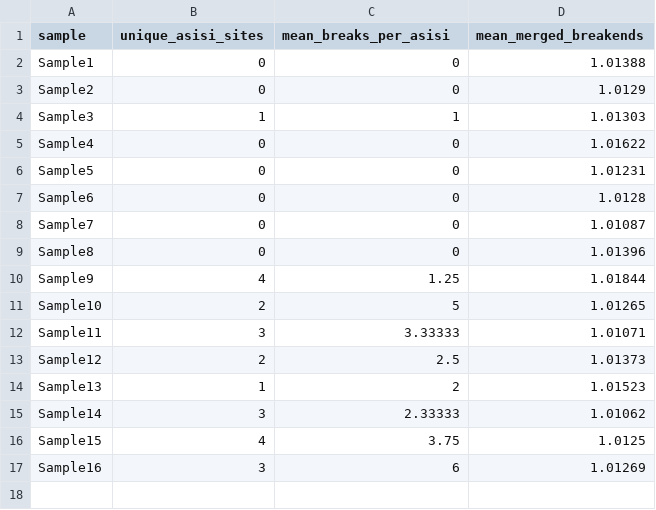
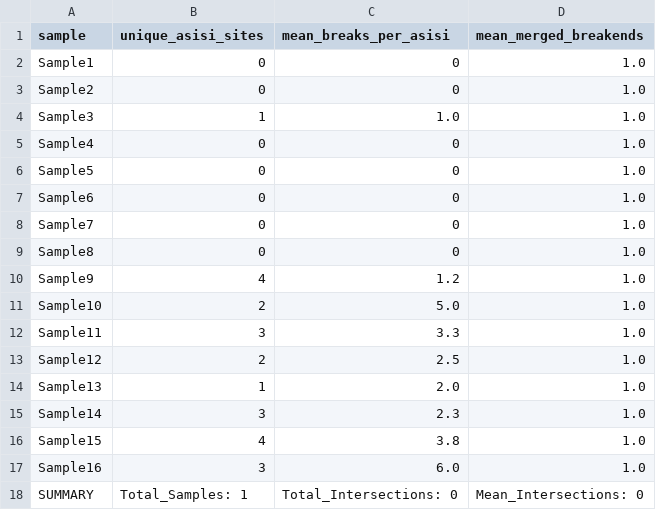
Before and after one commit to paulinefx/coding-test-nextflow, a TSV file: results/all_samples_statistics.tsv, drawn as a sheet.

```diff
--- a/results/all_samples_statistics.tsv
+++ b/results/all_samples_statistics.tsv
@@ -1,17 +1,18 @@
 sample	unique_asisi_sites	mean_breaks_per_asisi	mean_merged_breakends
-Sample1	0	0	1.01388
-Sample2	0	0	1.0129
-Sample3	1	1	1.01303
-Sample4	0	0	1.01622
-Sample5	0	0	1.01231
-Sample6	0	0	1.0128
-Sample7	0	0	1.01087
-Sample8	0	0	1.01396
-Sample9	4	1.25	1.01844
-Sample10	2	5	1.01265
-Sample11	3	3.33333	1.01071
-Sample12	2	2.5	1.01373
-Sample13	1	2	1.01523
-Sample14	3	2.33333	1.01062
-Sample15	4	3.75	1.0125
-Sample16	3	6	1.01269
+Sample1	0	0	1.0
+Sample2	0	0	1.0
+Sample3	1	1.0	1.0
+Sample4	0	0	1.0
+Sample5	0	0	1.0
+Sample6	0	0	1.0
+Sample7	0	0	1.0
+Sample8	0	0	1.0
+Sample9	4	1.2	1.0
+Sample10	2	5.0	1.0
+Sample11	3	3.3	1.0
+Sample12	2	2.5	1.0
+Sample13	1	2.0	1.0
+Sample14	3	2.3	1.0
+Sample15	4	3.8	1.0
+Sample16	3	6.0	1.0
+SUMMARY	Total_Samples: 1	Total_Intersections: 0	Mean_Intersections: 0
```
Also changed, not shown: 33 other files.
